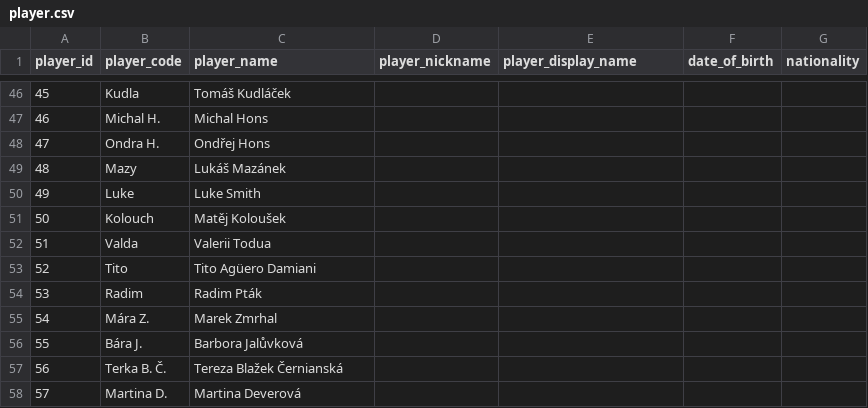
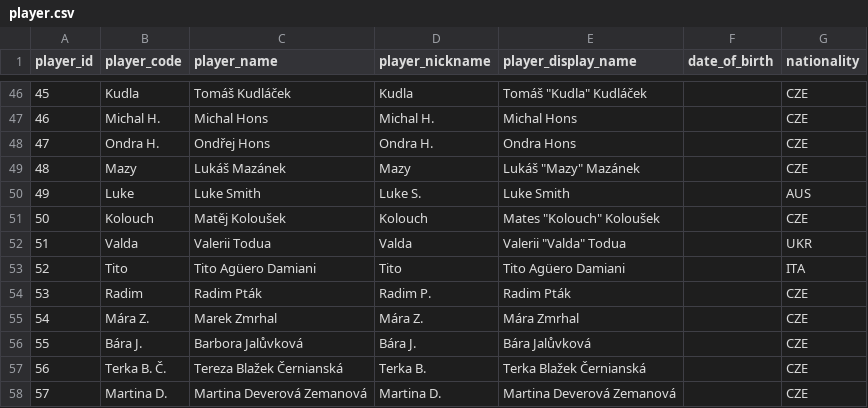
Before and after one commit to vojtechherrmann/rozvedcik, a CSV file: historical_results/data/player.csv, drawn as a sheet; only a part is shown, gaps mark what is left out; the diff covers the shown part only.

Commit message:
update player, unification of names

```diff
--- a/historical_results/data/player.csv
+++ b/historical_results/data/player.csv
@@ -46,13 +46,13 @@
-45,Kudla,Tomáš Kudláček,,,,
-46,Michal H.,Michal Hons,,,,
-47,Ondra H.,Ondřej Hons,,,,
-48,Mazy,Lukáš Mazánek,,,,
-49,Luke,Luke Smith,,,,
-50,Kolouch,Matěj Koloušek,,,,
-51,Valda,Valerii Todua,,,,
-52,Tito,Tito Agüero Damiani,,,,
-53,Radim,Radim Pták,,,,
-54,Mára Z.,Marek Zmrhal,,,,
-55,Bára J.,Barbora Jalůvková,,,,
-56,Terka B. Č.,Tereza Blažek Černianská,,,,
-57,Martina D.,Martina Deverová,,,,
+45,Kudla,Tomáš Kudláček,Kudla,"Tomáš ""Kudla"" Kudláček",,CZE
+46,Michal H.,Michal Hons,Michal H.,Michal Hons,,CZE
+47,Ondra H.,Ondřej Hons,Ondra H.,Ondra Hons,,CZE
+48,Mazy,Lukáš Mazánek,Mazy,"Lukáš ""Mazy"" Mazánek",,CZE
+49,Luke,Luke Smith,Luke S.,Luke Smith,,AUS
+50,Kolouch,Matěj Koloušek,Kolouch,"Mates ""Kolouch"" Koloušek",,CZE
+51,Valda,Valerii Todua,Valda,"Valerii ""Valda"" Todua",,UKR
+52,Tito,Tito Agüero Damiani,Tito,Tito Agüero Damiani,,ITA
+53,Radim,Radim Pták,Radim P.,Radim Pták,,CZE
+54,Mára Z.,Marek Zmrhal,Mára Z.,Mára Zmrhal,,CZE
+55,Bára J.,Barbora Jalůvková,Bára J.,Bára Jalůvková,,CZE
+56,Terka B. Č.,Tereza Blažek Černianská,Terka B.,Terka Blažek Černianská,,CZE
+57,Martina D.,Martina Deverová Zemanová,Martina D.,Martina Deverová Zemanová,,CZE
```
Also changed, not shown: 98 edited cells elsewhere in this file.
